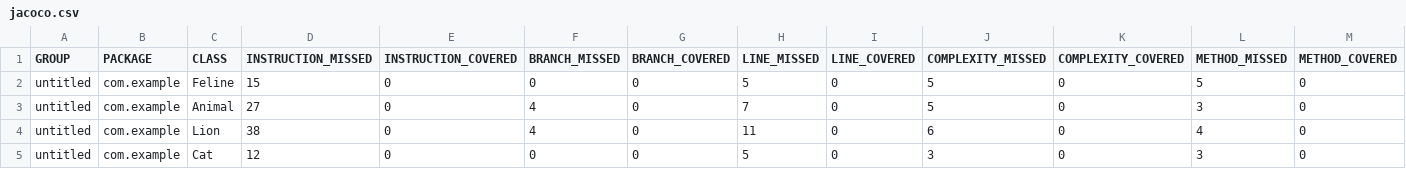
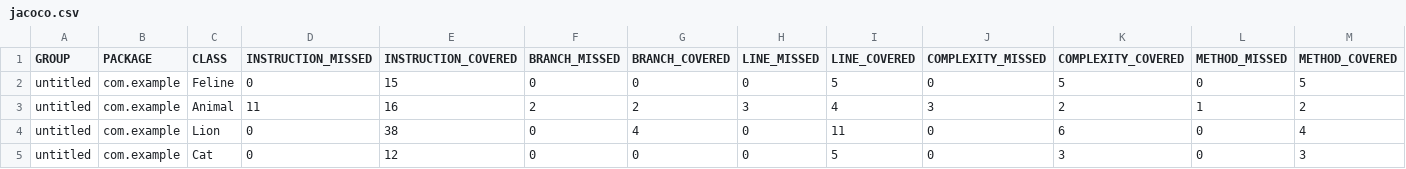
Before and after one commit to Ksalts/qa_java, a CSV file: target/site/jacoco/jacoco.csv, drawn as a sheet.

Commit message:
add new jacoco report

```diff
--- a/target/site/jacoco/jacoco.csv
+++ b/target/site/jacoco/jacoco.csv
@@ -1,5 +1,5 @@
 GROUP,PACKAGE,CLASS,INSTRUCTION_MISSED,INSTRUCTION_COVERED,BRANCH_MISSED,BRANCH_COVERED,LINE_MISSED,LINE_COVERED,COMPLEXITY_MISSED,COMPLEXITY_COVERED,METHOD_MISSED,METHOD_COVERED
-untitled,com.example,Feline,15,0,0,0,5,0,5,0,5,0
-untitled,com.example,Animal,27,0,4,0,7,0,5,0,3,0
-untitled,com.example,Lion,38,0,4,0,11,0,6,0,4,0
-untitled,com.example,Cat,12,0,0,0,5,0,3,0,3,0
+untitled,com.example,Feline,0,15,0,0,0,5,0,5,0,5
+untitled,com.example,Animal,11,16,2,2,3,4,3,2,1,2
+untitled,com.example,Lion,0,38,0,4,0,11,0,6,0,4
+untitled,com.example,Cat,0,12,0,0,0,5,0,3,0,3
```
Also changed, not shown: 13 other files.
